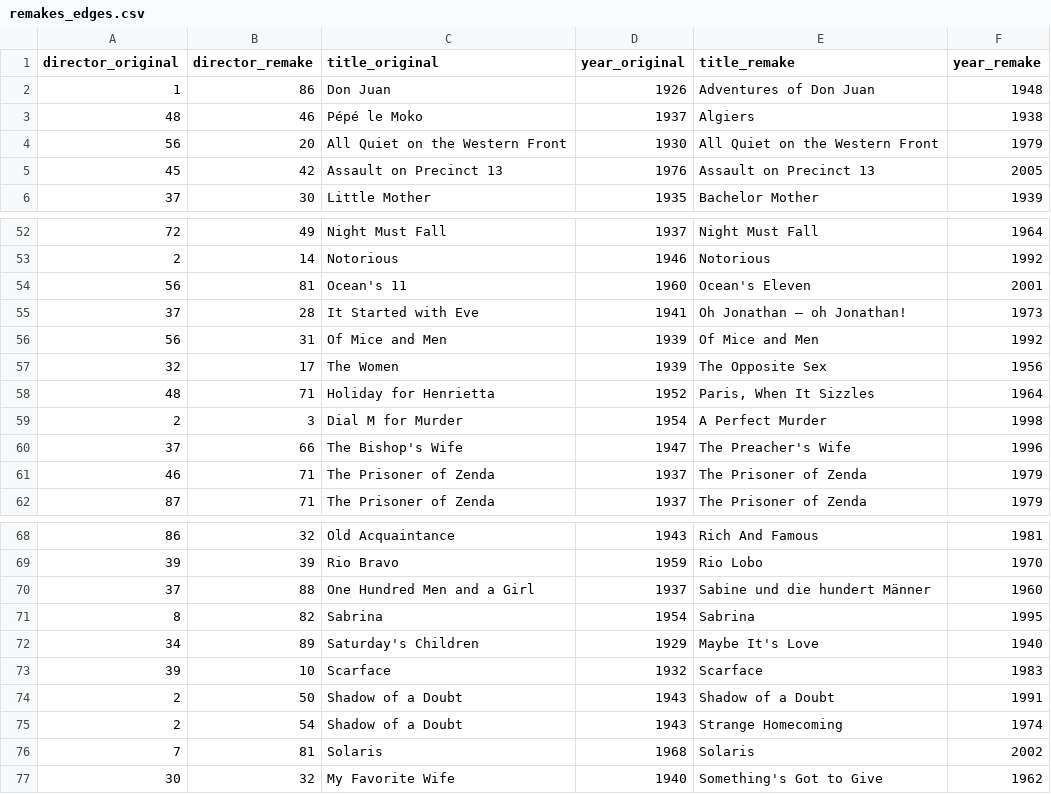
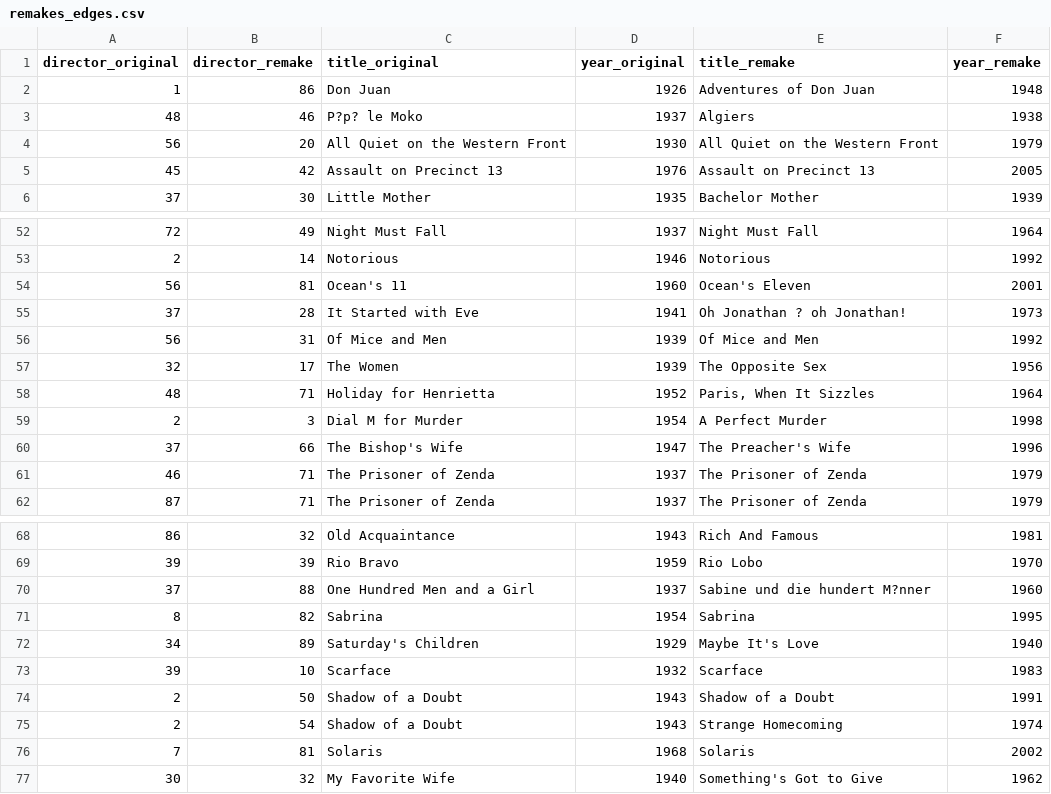
Before and after one commit to RickyKuang/csvToJson, a CSV file: csvFiles/remakes_edges.csv, drawn as a sheet; only a part is shown, gaps mark what is left out; the diff names each change by its address in the sheet, - before the commit and + after, or states it on an @@ line.

```diff
--- a/csvFiles/remakes_edges.csv
+++ b/csvFiles/remakes_edges.csv
-C3 (title_original): Pépé le Moko
+C3 (title_original): P?p? le Moko
-E55 (title_remake): Oh Jonathan – oh Jonathan!
+E55 (title_remake): Oh Jonathan ? oh Jonathan!
-E70 (title_remake): Sabine und die hundert Männer
+E70 (title_remake): Sabine und die hundert M?nner
```
Also changed, not shown: csvFiles/remakes_nodes.csv, 16 other files.
